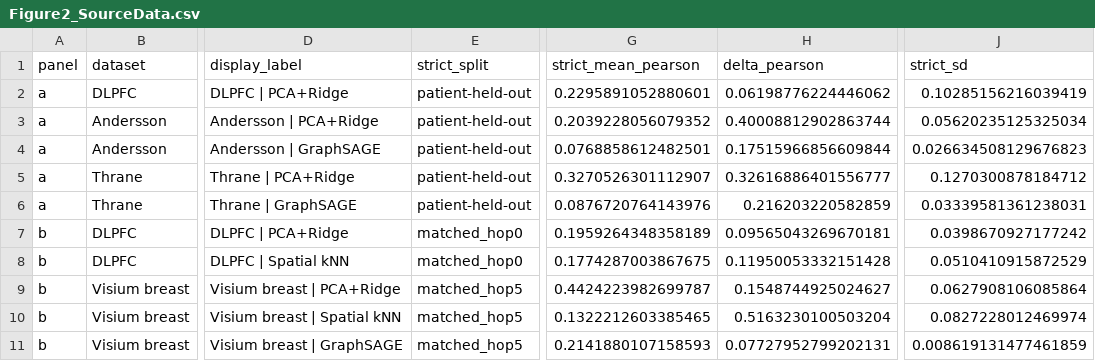
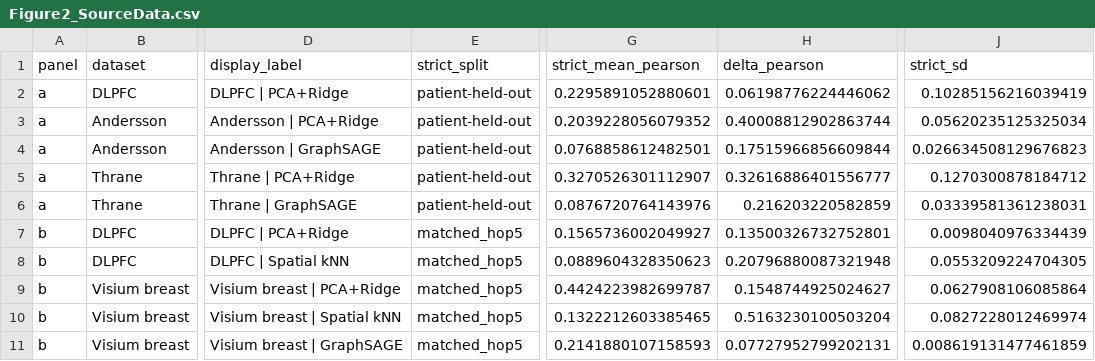
Before and after one commit to seefreewind/spatialleak, a CSV file: submission/nature_communications/source_data/Figure2_SourceData.csv, drawn as a sheet; only a part is shown, gaps mark what is left out; the diff names each change by its address in the sheet, - before the commit and + after, or states it on an @@ line.

```diff
--- a/submission/nature_communications/source_data/Figure2_SourceData.csv
+++ b/submission/nature_communications/source_data/Figure2_SourceData.csv
-E7:E8 (strict_split): matched_hop0
+E7:E8 (strict_split): matched_hop5
-G7 (strict_mean_pearson): 0.1959264348358189
+G7 (strict_mean_pearson): 0.1565736002049927
-H7 (delta_pearson): 0.09565043269670181
+H7 (delta_pearson): 0.13500326732752801
-J7 (strict_sd): 0.0398670927177242
+J7 (strict_sd): 0.0098040976334439
-G8 (strict_mean_pearson): 0.1774287003867675
+G8 (strict_mean_pearson): 0.0889604328350623
-H8 (delta_pearson): 0.11950053332151428
+H8 (delta_pearson): 0.20796880087321948
-J8 (strict_sd): 0.0510410915872529
+J8 (strict_sd): 0.0553209224704305
```
Also changed, not shown: docs/reports/REFERENCE_FORENSIC_AUDIT.csv, submission/nature_communications/source_data/Figure3_SourceData.csv, 26 other files.
